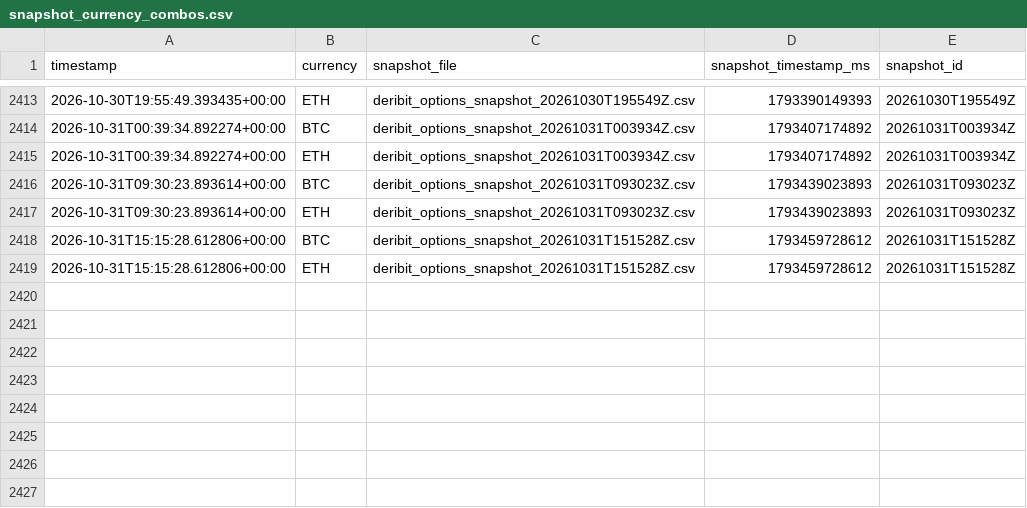
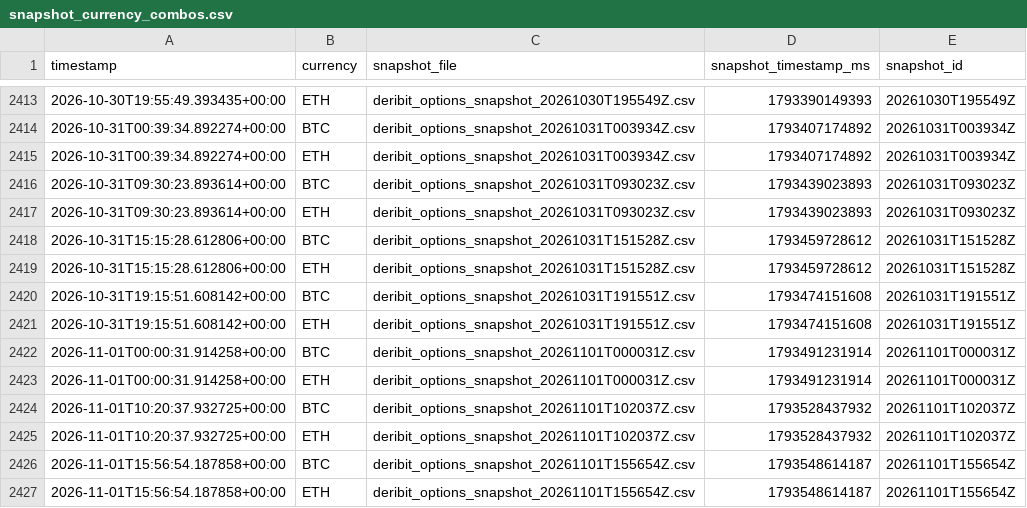
Before and after one commit to znmahbub/SVCJ-Deribit-Inverse-Options-Pricer, a CSV file: data/snapshot_currency_combos.csv, drawn as a sheet; only a part is shown, gaps mark what is left out.

```diff
--- a/data/snapshot_currency_combos.csv
+++ b/data/snapshot_currency_combos.csv
@@ -2419 +2419,9 @@ timestamp,currency,snapshot_file,snapshot_timestamp_ms,snapshot_id
 2026-10-31T15:15:28.612806+00:00,ETH,deribit_options_snapshot_20261031T151528Z.csv,1793459728612,20261031T151528Z
+2026-10-31T19:15:51.608142+00:00,BTC,deribit_options_snapshot_20261031T191551Z.csv,1793474151608,20261031T191551Z
+2026-10-31T19:15:51.608142+00:00,ETH,deribit_options_snapshot_20261031T191551Z.csv,1793474151608,20261031T191551Z
+2026-11-01T00:00:31.914258+00:00,BTC,deribit_options_snapshot_20261101T000031Z.csv,1793491231914,20261101T000031Z
+2026-11-01T00:00:31.914258+00:00,ETH,deribit_options_snapshot_20261101T000031Z.csv,1793491231914,20261101T000031Z
+2026-11-01T10:20:37.932725+00:00,BTC,deribit_options_snapshot_20261101T102037Z.csv,1793528437932,20261101T102037Z
+2026-11-01T10:20:37.932725+00:00,ETH,deribit_options_snapshot_20261101T102037Z.csv,1793528437932,20261101T102037Z
+2026-11-01T15:56:54.187858+00:00,BTC,deribit_options_snapshot_20261101T155654Z.csv,1793548614187,20261101T155654Z
+2026-11-01T15:56:54.187858+00:00,ETH,deribit_options_snapshot_20261101T155654Z.csv,1793548614187,20261101T155654Z
```
Also changed, not shown: data/perpetual_futures_prices.csv, 1 other file.
